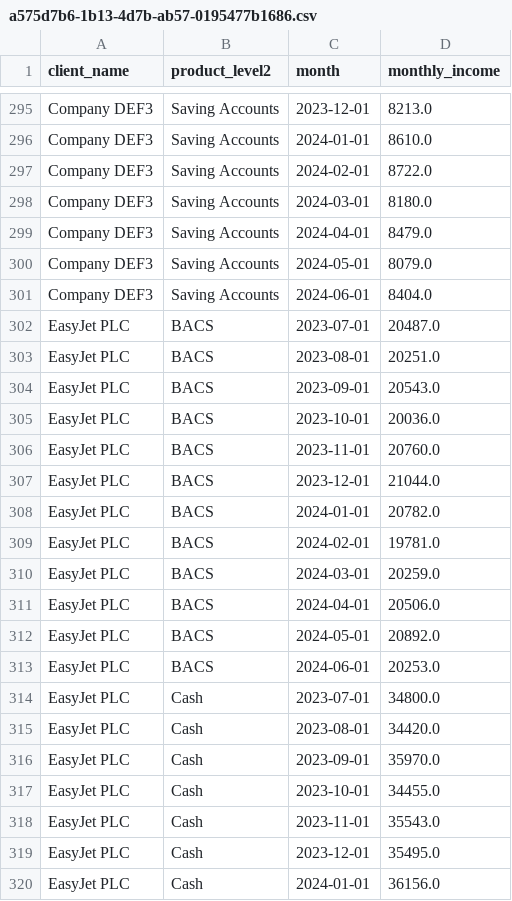
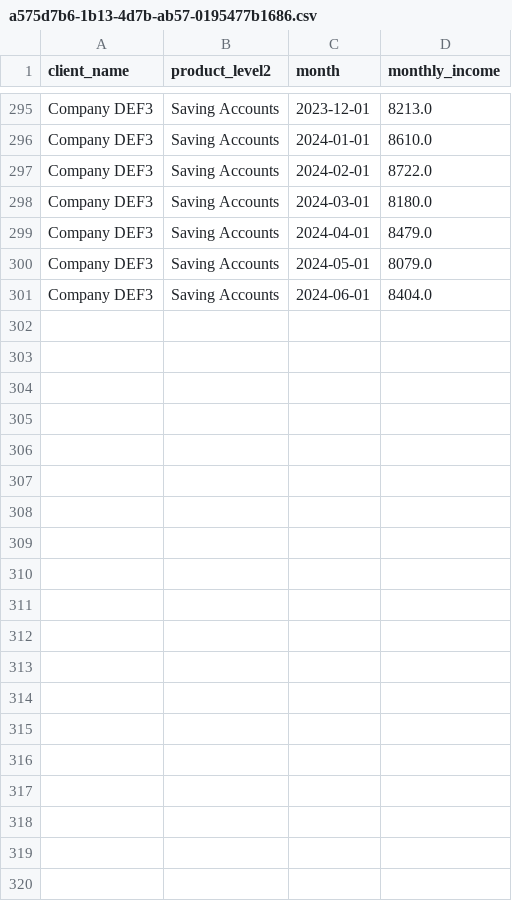
Before and after one commit to sfong8/genAI_streamlit, a CSV file: results/a575d7b6-1b13-4d7b-ab57-0195477b1686.csv, drawn as a sheet; only a part is shown, gaps mark what is left out; the diff covers the shown part only.

```diff
--- a/results/a575d7b6-1b13-4d7b-ab57-0195477b1686.csv
+++ b/results/a575d7b6-1b13-4d7b-ab57-0195477b1686.csv
@@ -301,20 +301 @@
 "Company DEF3","Saving Accounts","2024-06-01","8404.0"
-"EasyJet PLC","BACS","2023-07-01","20487.0"
-"EasyJet PLC","BACS","2023-08-01","20251.0"
-"EasyJet PLC","BACS","2023-09-01","20543.0"
-"EasyJet PLC","BACS","2023-10-01","20036.0"
-"EasyJet PLC","BACS","2023-11-01","20760.0"
-"EasyJet PLC","BACS","2023-12-01","21044.0"
-"EasyJet PLC","BACS","2024-01-01","20782.0"
-"EasyJet PLC","BACS","2024-02-01","19781.0"
-"EasyJet PLC","BACS","2024-03-01","20259.0"
-"EasyJet PLC","BACS","2024-04-01","20506.0"
-"EasyJet PLC","BACS","2024-05-01","20892.0"
-"EasyJet PLC","BACS","2024-06-01","20253.0"
-"EasyJet PLC","Cash","2023-07-01","34800.0"
-"EasyJet PLC","Cash","2023-08-01","34420.0"
-"EasyJet PLC","Cash","2023-09-01","35970.0"
-"EasyJet PLC","Cash","2023-10-01","34455.0"
-"EasyJet PLC","Cash","2023-11-01","35543.0"
-"EasyJet PLC","Cash","2023-12-01","35495.0"
-"EasyJet PLC","Cash","2024-01-01","36156.0"
```
Also changed, not shown: 29 removed rows elsewhere in this file, results/844526a2-dbb7-4dc1-abdc-6f7ac063ce8f.csv, results/f5f63e25-5249-44d7-b594-cbf5f9eb70a6.csv, 3 other files.
